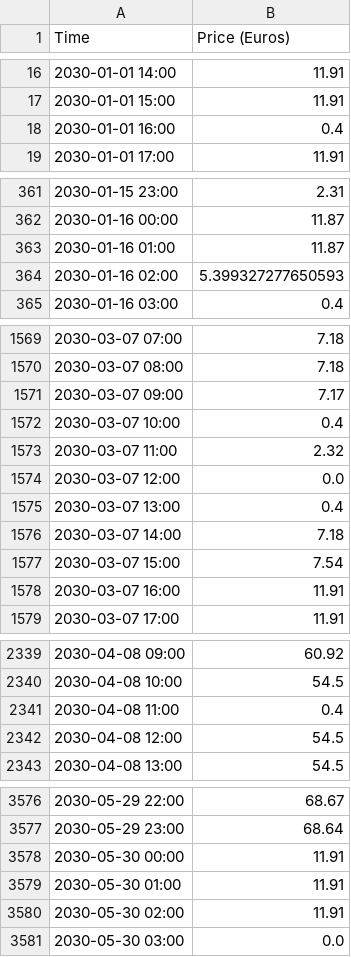
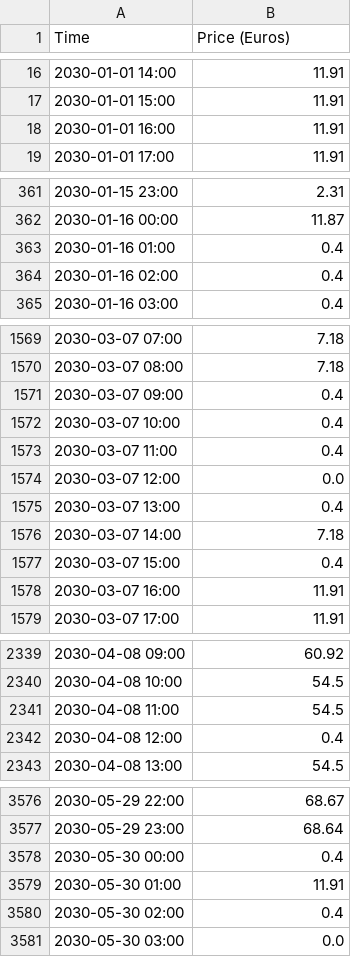
Before and after one commit to thesethtruth/cablepooling_research, a CSV file: experiments/cablepool/model/etm_pricecurve.csv, drawn as a sheet; only a part is shown, gaps mark what is left out; the diff covers the shown part only.

Commit message:
update energy price curves

```diff
--- a/experiments/cablepool/model/etm_pricecurve.csv
+++ b/experiments/cablepool/model/etm_pricecurve.csv
@@ -17,3 +17,3 @@ Time,Price (Euros)
 2030-01-01 15:00,11.91
-2030-01-01 16:00,0.4
+2030-01-01 16:00,11.91
 2030-01-01 17:00,11.91
@@ -362,4 +362,4 @@ Time,Price (Euros)
 2030-01-16 00:00,11.87
-2030-01-16 01:00,11.87
-2030-01-16 02:00,5.399327277650593
+2030-01-16 01:00,0.4
+2030-01-16 02:00,0.4
 2030-01-16 03:00,0.4
@@ -1570,5 +1570,5 @@ Time,Price (Euros)
 2030-03-07 08:00,7.18
-2030-03-07 09:00,7.17
+2030-03-07 09:00,0.4
 2030-03-07 10:00,0.4
-2030-03-07 11:00,2.32
+2030-03-07 11:00,0.4
 2030-03-07 12:00,0.0
@@ -1576,3 +1576,3 @@ Time,Price (Euros)
 2030-03-07 14:00,7.18
-2030-03-07 15:00,7.54
+2030-03-07 15:00,0.4
 2030-03-07 16:00,11.91
@@ -2340,4 +2340,4 @@ Time,Price (Euros)
 2030-04-08 10:00,54.5
-2030-04-08 11:00,0.4
-2030-04-08 12:00,54.5
+2030-04-08 11:00,54.5
+2030-04-08 12:00,0.4
 2030-04-08 13:00,54.5
@@ -3577,5 +3577,5 @@ Time,Price (Euros)
 2030-05-29 23:00,68.64
-2030-05-30 00:00,11.91
+2030-05-30 00:00,0.4
 2030-05-30 01:00,11.91
-2030-05-30 02:00,11.91
+2030-05-30 02:00,0.4
 2030-05-30 03:00,0.0
```
Also changed, not shown: 60 edited cells elsewhere in this file, 1 other file.
